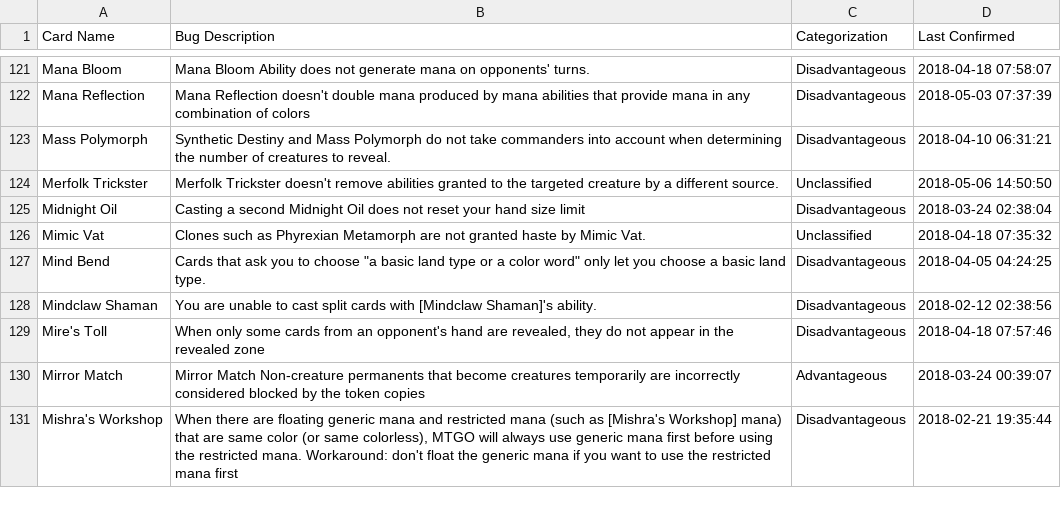
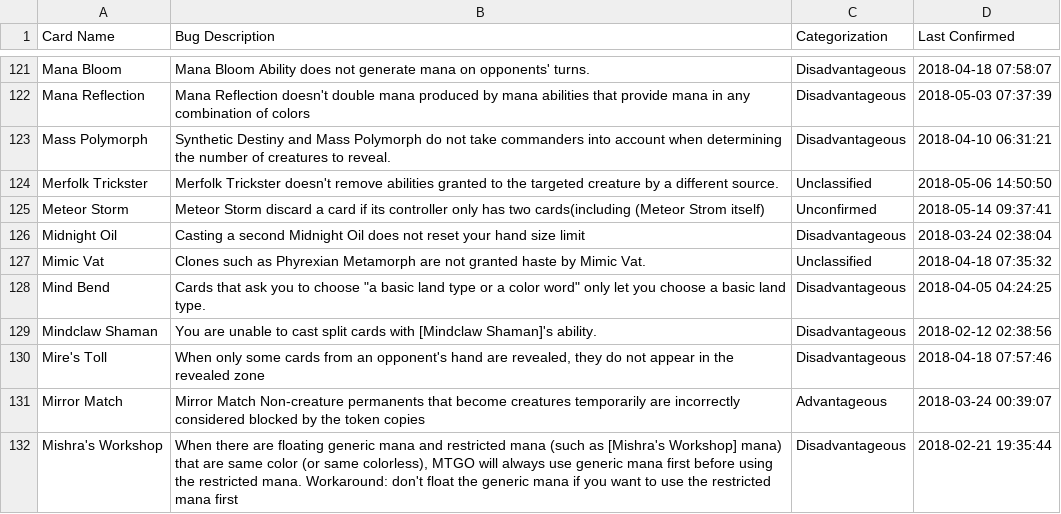
Before and after one commit to PennyDreadfulMTG/modo-bugs, a TSV file: bugs.tsv, drawn as a sheet; only a part is shown, gaps mark what is left out; the diff names each change by its address in the sheet, - before the commit and + after, or states it on an @@ line.

Commit message:
Updated Bug List from Issues

```diff
--- a/bugs.tsv
+++ b/bugs.tsv
+row 125: Meteor Storm | Meteor Storm discard a card if its controller only has two cards(including (Meteor Strom itself) | Unconfirmed | 2018-05-14 09:37:41
```
Also changed, not shown: 1 other file.
